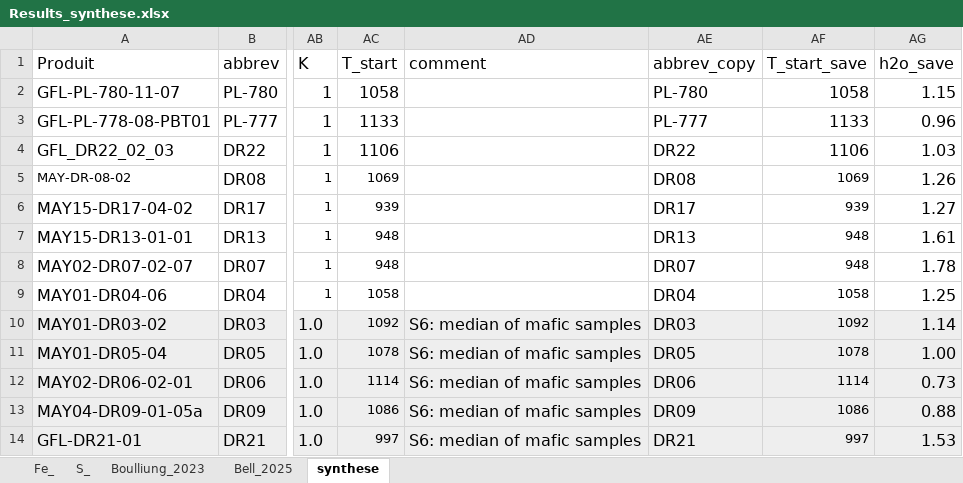
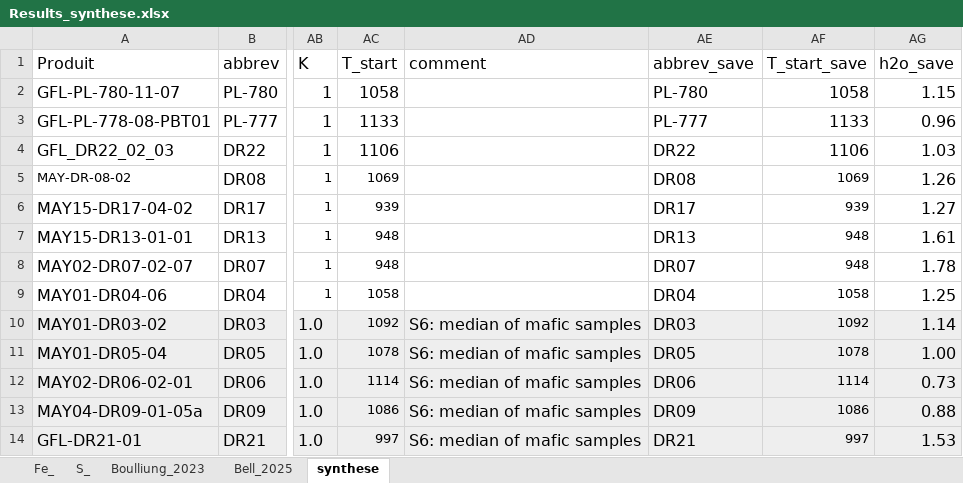
Before and after one commit to charlesll/xanes-mayotte, an Excel workbook: results/Results_synthese.xlsx, sheet synthese, drawn as a sheet; only a part is shown, gaps mark what is left out; values as stored, in another font and other column widths than the file's, no borders; the diff names each change by its address in the sheet, - before the commit and + after, or states it on an @@ line.

```diff
--- a/results/Results_synthese.xlsx (sheet synthese)
+++ b/results/Results_synthese.xlsx (sheet synthese)
-AE1: abbrev_copy
+AE1: abbrev_save
```
Also changed, not shown: charts or pictures, 8 other files.
